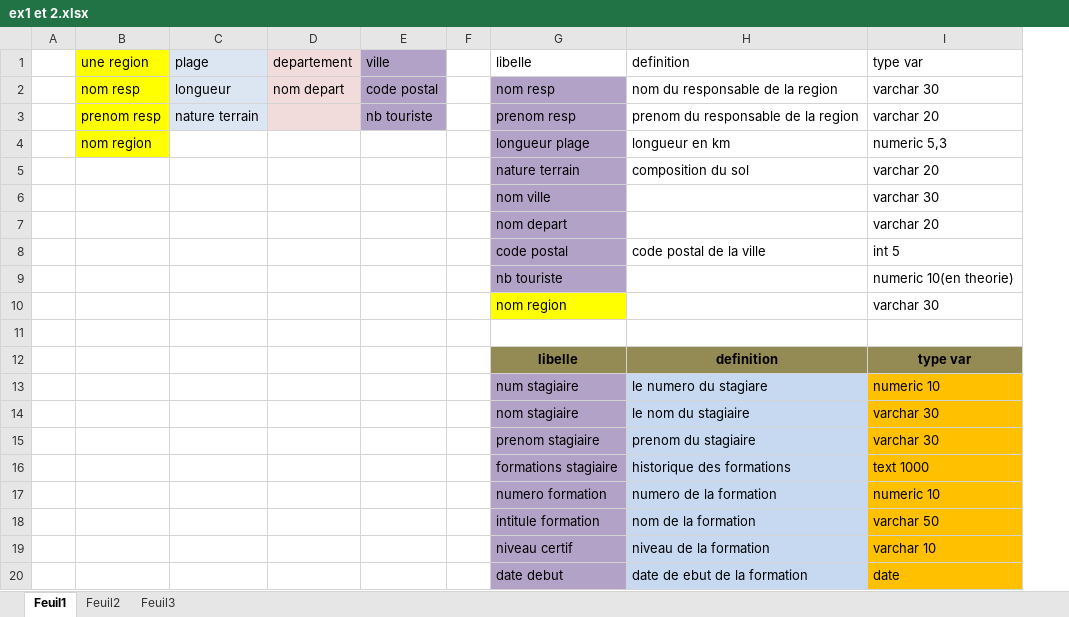
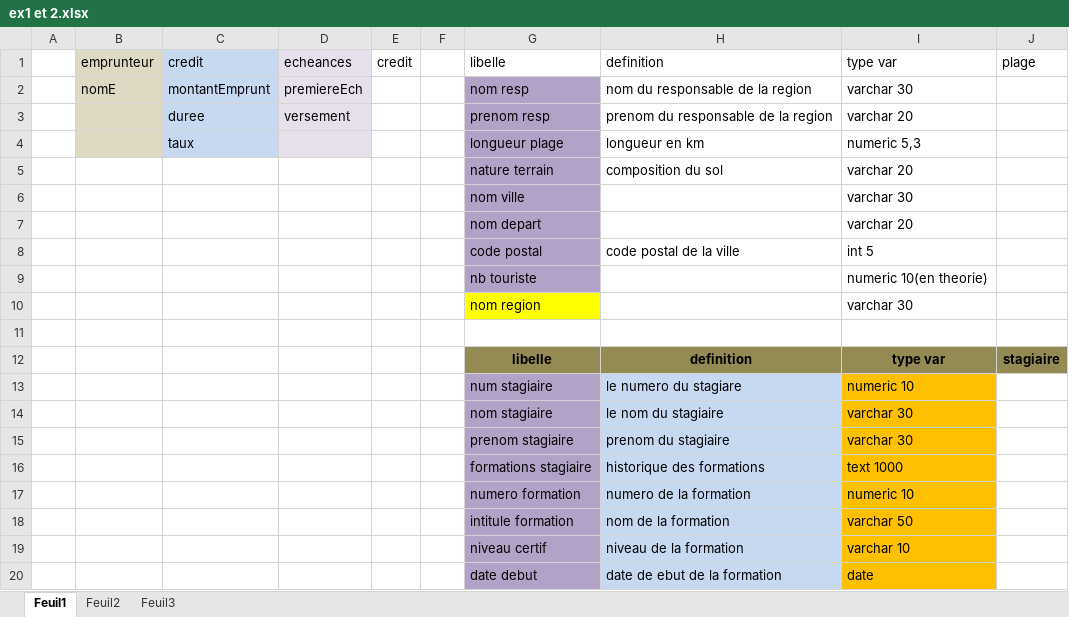
Before and after one commit to tancraft/cours-antoine-, an Excel workbook: exercices/base de donne/ex1 et 2.xlsx, sheet Feuil1, drawn as a sheet; values as stored, in another font and other column widths than the file's, no borders; removed rows and columns are numbered as before the commit, all else as after; the diff names each change by its address in the sheet, - before the commit and + after, or states it on an @@ line.

```diff
--- a/exercices/base de donne/ex1 et 2.xlsx (sheet Feuil1)
+++ b/exercices/base de donne/ex1 et 2.xlsx (sheet Feuil1)
-column B, rows 1-4: une region | nom resp | prenom resp | nom region
-column C, rows 1-3: plage | longueur | nature terrain
-column D, rows 1-2: departement | nom depart
-column E, rows 1-3: ville | code postal | nb touriste
+column B, rows 1-2: emprunteur | nomE
+column C, rows 1-4: credit | montantEmprunt | duree | taux
+column D, rows 1-3: echeances | premiereEch | versement
+column E, row 1: credit
+column J, rows 1-12: plage |  |  |  |  |  |  |  |  |  |  | stagiaire
```
Also changed, not shown: 13 other files.
